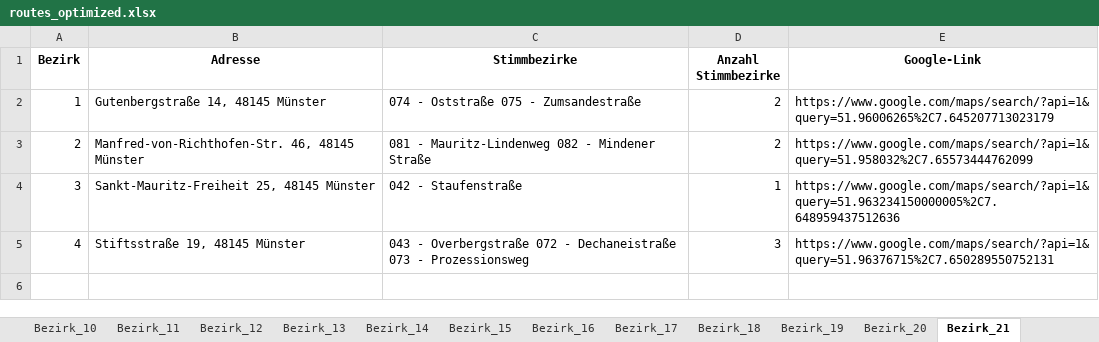
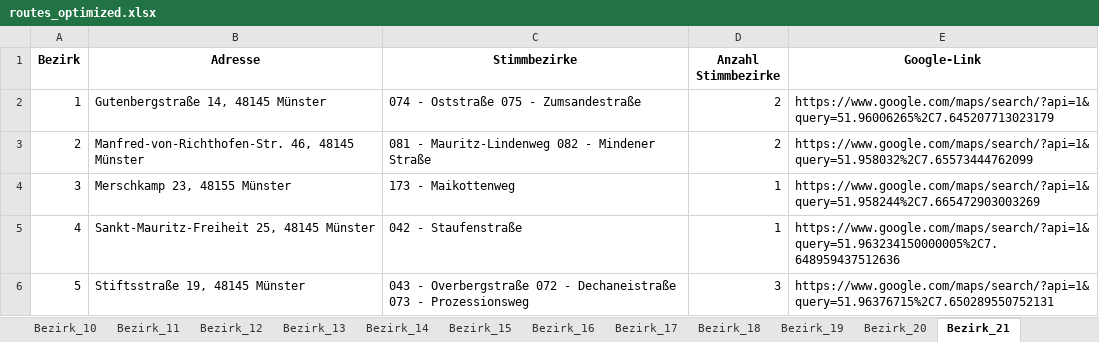
Before and after one commit to Braaacke/Routen, an Excel workbook: routes_optimized.xlsx, sheet Bezirk_21, drawn as a sheet; values as stored, in another font and other column widths than the file's, no borders; the diff names each change by its address in the sheet, - before the commit and + after, or states it on an @@ line.

```diff
--- a/routes_optimized.xlsx (sheet Bezirk_21)
+++ b/routes_optimized.xlsx (sheet Bezirk_21)
-B4 (Adresse): Sankt-Mauritz-Freiheit 25, 48145 Münster
+B4 (Adresse): Merschkamp 23, 48155 Münster
-C4 (Stimmbezirke): 042 - Staufenstraße
+C4 (Stimmbezirke): 173 - Maikottenweg
-E4 (Google-Link): https://www.google.com/maps/search/?api=1&query=51.963234150000005%2C7.648959437512636
+E4 (Google-Link): https://www.google.com/maps/search/?api=1&query=51.958244%2C7.665472903003269
-B5 (Adresse): Stiftsstraße 19, 48145 Münster
+B5 (Adresse): Sankt-Mauritz-Freiheit 25, 48145 Münster
-C5 (Stimmbezirke): 043 - Overbergstraße 072 - Dechaneistraße 073 - Prozessionsweg
+C5 (Stimmbezirke): 042 - Staufenstraße
-D5 (Anzahl Stimmbezirke): 3
+D5 (Anzahl Stimmbezirke): 1
-E5 (Google-Link): https://www.google.com/maps/search/?api=1&query=51.96376715%2C7.650289550752131
+E5 (Google-Link): https://www.google.com/maps/search/?api=1&query=51.963234150000005%2C7.648959437512636
+row 6: 5 | Stiftsstraße 19, 48145 Münster | 043 - Overbergstraße 072 - Dechaneistraße 073 - Prozessionsweg | 3 | https://www.google.com/maps/search/?api=1&query=51.96376715%2C7.650289550752131
```
Also changed, not shown: sheet Übersicht, sheet Bezirk_8, sheet Bezirk_20, sheet Bezirk_26, sheet Bezirk_11, sheet Bezirk_27, 4 more sheets, other sheet tabs.
